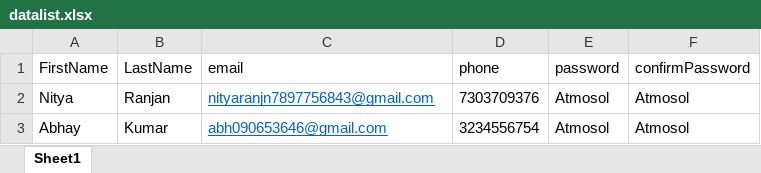
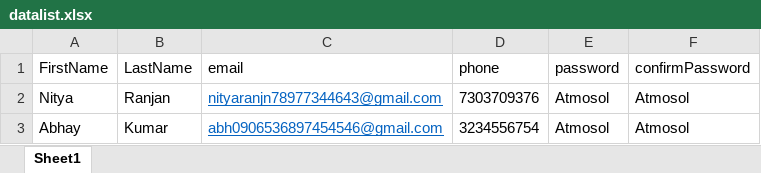
Before and after one commit to Selenium100/Interview, an Excel workbook: datalist.xlsx, sheet Sheet1, drawn as a sheet; values as stored, in another font and other column widths than the file's, no borders; the diff names each change by its address in the sheet, - before the commit and + after, or states it on an @@ line.

```diff
--- a/datalist.xlsx (sheet Sheet1)
+++ b/datalist.xlsx (sheet Sheet1)
-C2 (email): nityaranjn7897756843@gmail.com
+C2 (email): nityaranjn78977344643@gmail.com
-C3 (email): abh090653646@gmail.com
+C3 (email): abh0906536897454546@gmail.com
```
Also changed, not shown: 27 other files.
